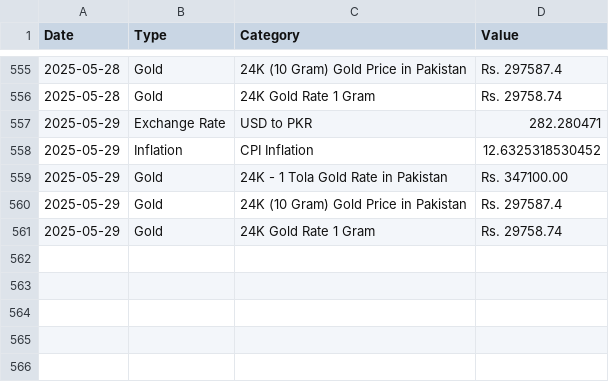
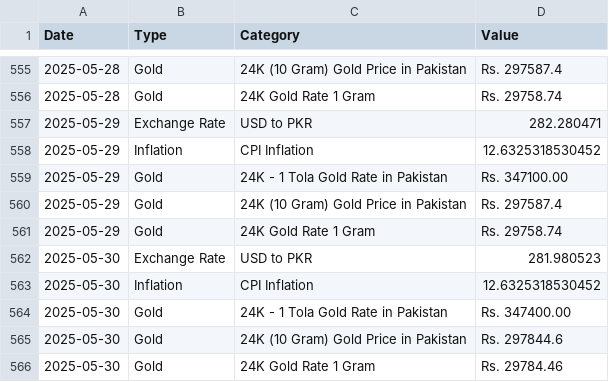
Before and after one commit to HaMi67011/gold_predictor, a CSV file: data.csv, drawn as a sheet; only a part is shown, gaps mark what is left out; the diff names each change by its address in the sheet, - before the commit and + after, or states it on an @@ line.

```diff
--- a/data.csv
+++ b/data.csv
+row 562: 2025-05-30 | Exchange Rate | USD to PKR | 281.980523
+row 563: 2025-05-30 | Inflation | CPI Inflation | 12.6325318530452
+row 564: 2025-05-30 | Gold | 24K - 1 Tola Gold Rate in Pakistan | Rs. 347400.00
+row 565: 2025-05-30 | Gold | 24K (10 Gram) Gold Price in Pakistan | Rs. 297844.6
+row 566: 2025-05-30 | Gold | 24K Gold Rate 1 Gram | Rs. 29784.46
```
